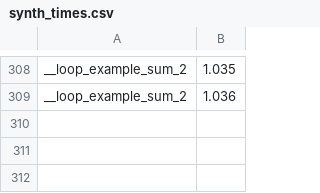
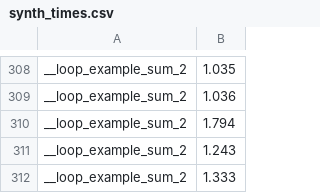
Before and after one commit to victornicolet/parsynt, a CSV file: synth_times.csv, drawn as a sheet; only a part is shown, gaps mark what is left out.

```diff
--- a/synth_times.csv
+++ b/synth_times.csv
@@ -309 +309,4 @@ __loop_example_sum_2,1.035
 __loop_example_sum_2,1.036
+__loop_example_sum_2,1.794
+__loop_example_sum_2,1.243
+__loop_example_sum_2,1.333
```
Also changed, not shown: 4 other files.
